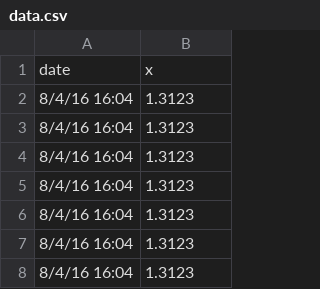
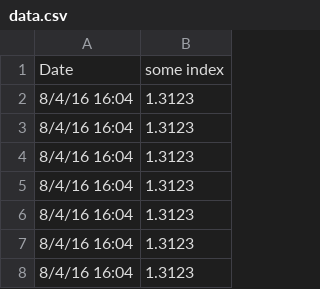
Before and after one commit to ft-interactive/nyminute-template, a CSV file: simple-line/data.csv, drawn as a sheet; only a part is shown; removed rows and columns are numbered as before the commit, all else as after; the diff names each change by its address in the sheet, - before the commit and + after, or states it on an @@ line.

Commit message:
no need to change Date -> date or column heads. guesses date format

```diff
--- a/simple-line/data.csv
+++ b/simple-line/data.csv
-row 1: date | x
+row 1: Date | some index
```
Also changed, not shown: 2 other files.
